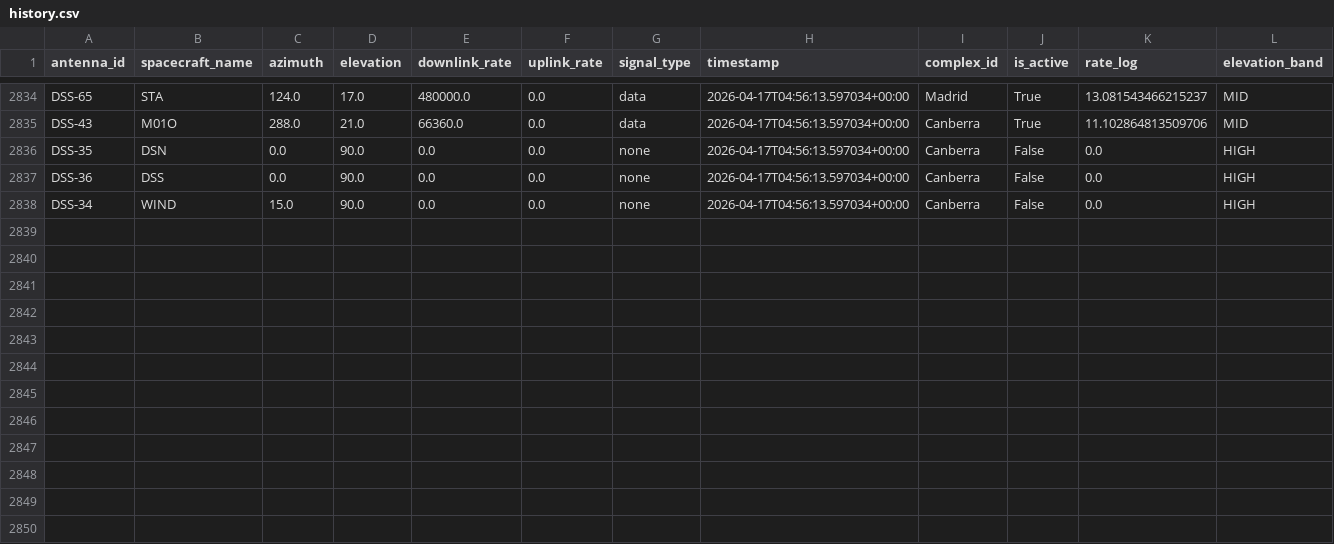
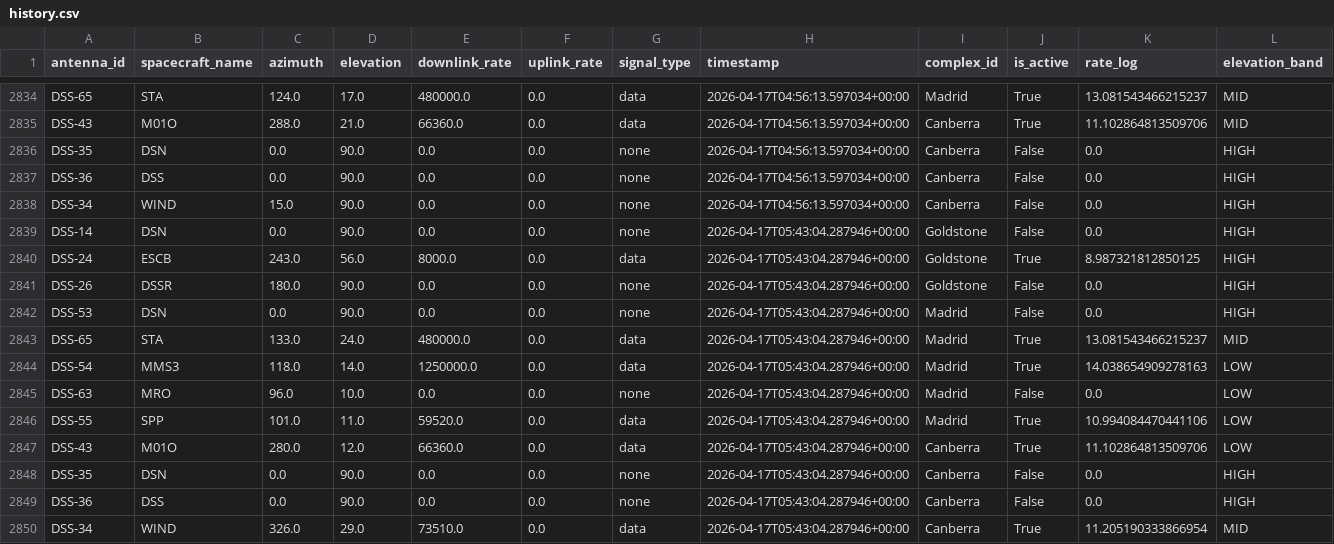
Before and after one commit to nyandajr/dsn-anomaly-tracker, a CSV file: data/history.csv, drawn as a sheet; only a part is shown, gaps mark what is left out; rows hold the shown columns only; the diff names each change by its address in the sheet, - before the commit and + after, or states it on an @@ line.

```diff
--- a/data/history.csv
+++ b/data/history.csv
+row 2839: DSS-14 | DSN | 0.0 | 90.0 | 0.0 | 0.0 | none | 2026-04-17T05:43:04.287946+00:00 | Goldstone | False | 0.0 | HIGH
+row 2840: DSS-24 | ESCB | 243.0 | 56.0 | 8000.0 | 0.0 | data | 2026-04-17T05:43:04.287946+00:00 | Goldstone | True | 8.987321812850125 | HIGH
+row 2841: DSS-26 | DSSR | 180.0 | 90.0 | 0.0 | 0.0 | none | 2026-04-17T05:43:04.287946+00:00 | Goldstone | False | 0.0 | HIGH
+row 2842: DSS-53 | DSN | 0.0 | 90.0 | 0.0 | 0.0 | none | 2026-04-17T05:43:04.287946+00:00 | Madrid | False | 0.0 | HIGH
+row 2843: DSS-65 | STA | 133.0 | 24.0 | 480000.0 | 0.0 | data | 2026-04-17T05:43:04.287946+00:00 | Madrid | True | 13.081543466215237 | MID
+row 2844: DSS-54 | MMS3 | 118.0 | 14.0 | 1250000.0 | 0.0 | data | 2026-04-17T05:43:04.287946+00:00 | Madrid | True | 14.038654909278163 | LOW
+row 2845: DSS-63 | MRO | 96.0 | 10.0 | 0.0 | 0.0 | none | 2026-04-17T05:43:04.287946+00:00 | Madrid | False | 0.0 | LOW
+row 2846: DSS-55 | SPP | 101.0 | 11.0 | 59520.0 | 0.0 | data | 2026-04-17T05:43:04.287946+00:00 | Madrid | True | 10.994084470441106 | LOW
+row 2847: DSS-43 | M01O | 280.0 | 12.0 | 66360.0 | 0.0 | data | 2026-04-17T05:43:04.287946+00:00 | Canberra | True | 11.102864813509706 | LOW
+row 2848: DSS-35 | DSN | 0.0 | 90.0 | 0.0 | 0.0 | none | 2026-04-17T05:43:04.287946+00:00 | Canberra | False | 0.0 | HIGH
+row 2849: DSS-36 | DSS | 0.0 | 90.0 | 0.0 | 0.0 | none | 2026-04-17T05:43:04.287946+00:00 | Canberra | False | 0.0 | HIGH
+row 2850: DSS-34 | WIND | 326.0 | 29.0 | 73510.0 | 0.0 | data | 2026-04-17T05:43:04.287946+00:00 | Canberra | True | 11.205190333866954 | MID
```
Also changed, not shown: 2 other files.
